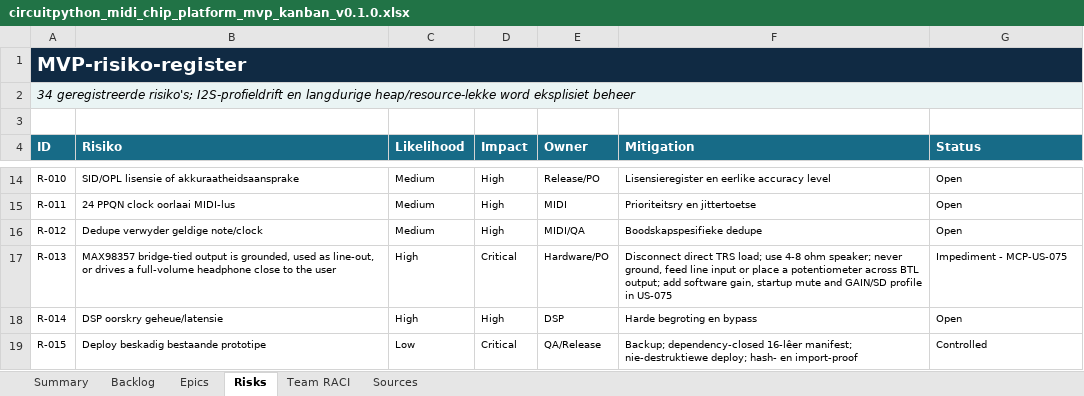
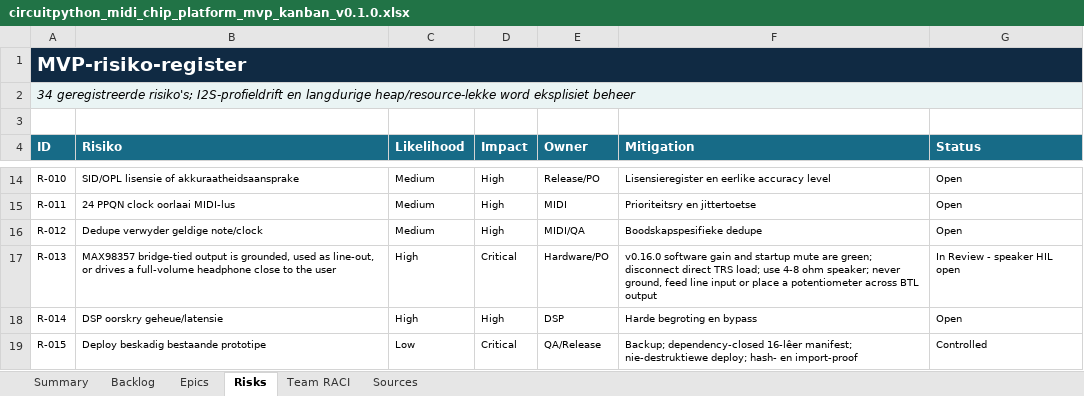
Before and after one commit to pappavis/circuitpython-midi-chip-platform-governance, an Excel workbook: outputs/CHATOD-20260714-MCP-CP-MVP-001/circuitpython_midi_chip_platform_mvp_kanban_v0.1.0.xlsx, sheet Risks, drawn as a sheet; only a part is shown, gaps mark what is left out; values as stored, in another font and other column widths than the file's, no borders; conditional formats and table styles not drawn; the diff names each change by its address in the sheet, - before the commit and + after, or states it on an @@ line.

Commit message:
feat(us075): add safe audio output gate

```diff
--- a/outputs/CHATOD-20260714-MCP-CP-MVP-001/circuitpython_midi_chip_platform_mvp_kanban_v0.1.0.xlsx (sheet Risks)
+++ b/outputs/CHATOD-20260714-MCP-CP-MVP-001/circuitpython_midi_chip_platform_mvp_kanban_v0.1.0.xlsx (sheet Risks)
-F17 (Mitigation): Disconnect direct TRS load; use 4-8 ohm speaker; never ground, feed line input or place a potentiometer across BTL output; add software gain, startup mute and GAIN/SD profile in US-075
+F17 (Mitigation): v0.16.0 software gain and startup mute are green; disconnect direct TRS load; use 4-8 ohm speaker; never ground, feed line input or place a potentiometer across BTL output
-G17 (Status): Impediment - MCP-US-075
+G17 (Status): In Review - speaker HIL open
```
Also changed, not shown: sheet Summary, sheet Backlog, 26 other files.
